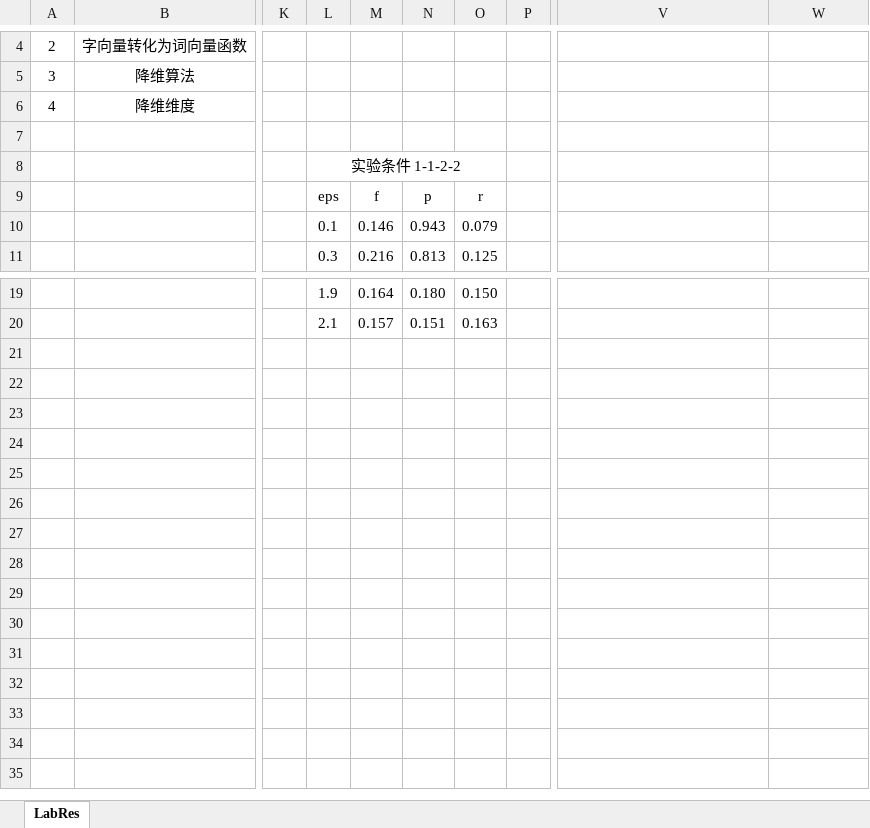
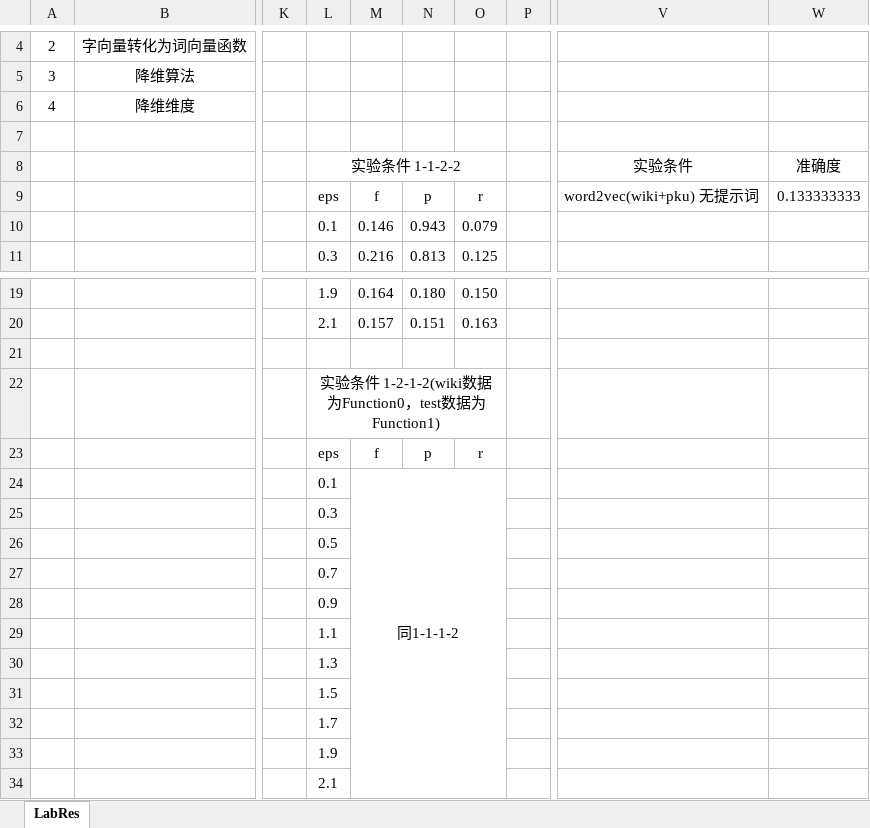
Before and after one commit to Andrew82106/Chinese-Slang-Recognition-with-MECT-Model, an Excel workbook: clusterRes/LabRes.xlsx, sheet LabRes, drawn as a sheet; only a part is shown, gaps mark what is left out; values as stored, in another font and other column widths than the file's, no borders; the diff names each change by its address in the sheet, - before the commit and + after, or states it on an @@ line.

```diff
--- a/clusterRes/LabRes.xlsx (sheet LabRes)
+++ b/clusterRes/LabRes.xlsx (sheet LabRes)
-V8: (empty)
+V8: 实验条件
-W8: (empty)
+W8: 准确度
-V9: (empty)
+V9: word2vec(wiki+pku) 无提示词
-W9: (empty)
+W9: 0.133333333
-L22: (empty)
+L22: 实验条件 1-2-1-2(wiki数据为Function0，test数据为Function1)
+L22:O22 merged
-L23: (empty)
+L23: eps
-M23: (empty)
+M23: f
-N23: (empty)
+N23: p
-O23: (empty)
+O23: r
-L24: (empty)
+L24: 0.1
-M24: (empty)
+M24: 同1-1-1-2
+M24:O34 merged
-L25: (empty)
+L25: 0.3
-L26: (empty)
+L26: 0.5
-L27: (empty)
+L27: 0.7
-L28: (empty)
+L28: 0.9
-L29: (empty)
+L29: 1.1
-L30: (empty)
+L30: 1.3
-L31: (empty)
+L31: 1.5
-L32: (empty)
+L32: 1.7
-L33: (empty)
+L33: 1.9
-L34: (empty)
+L34: 2.1
```
Also changed, not shown: 16 other files.
